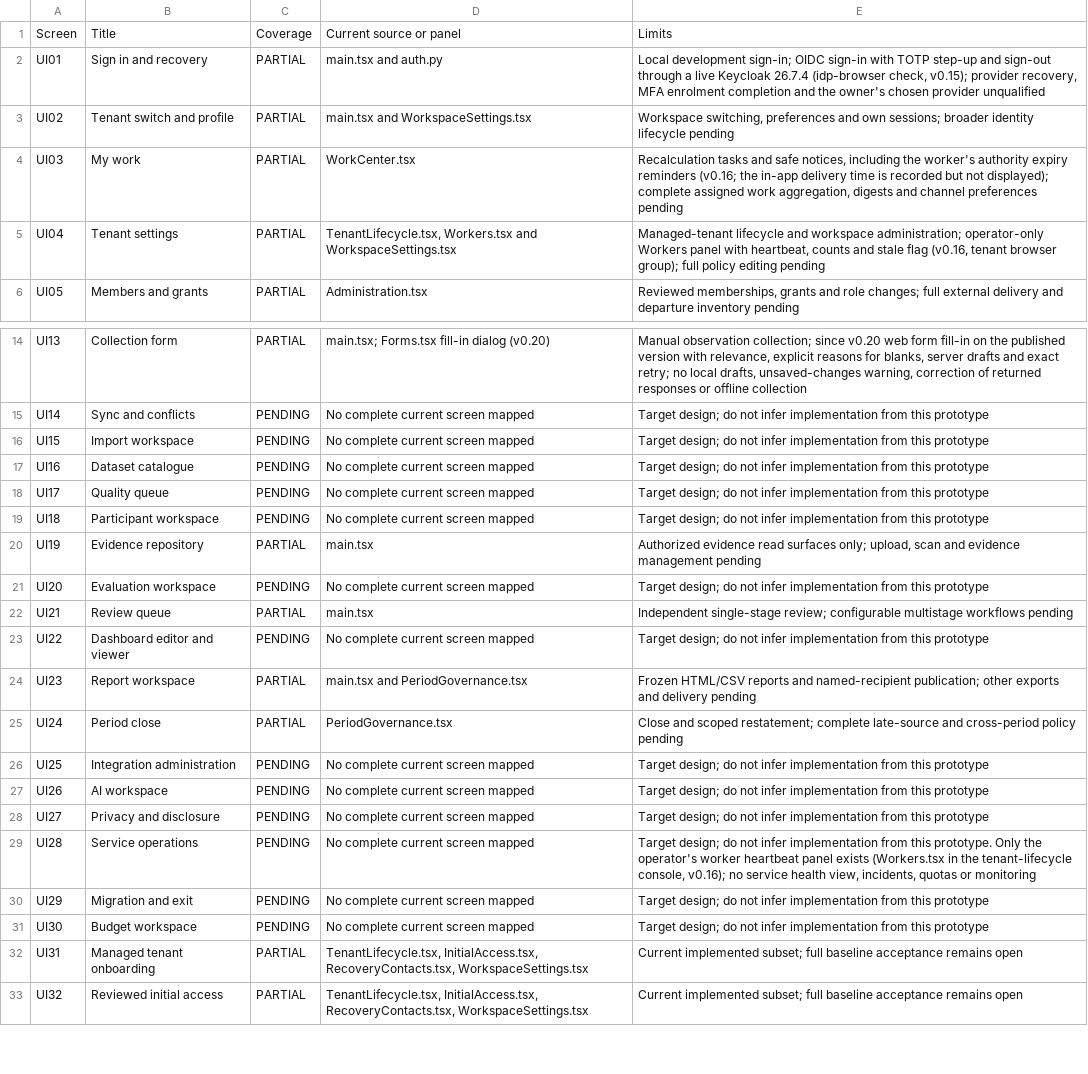
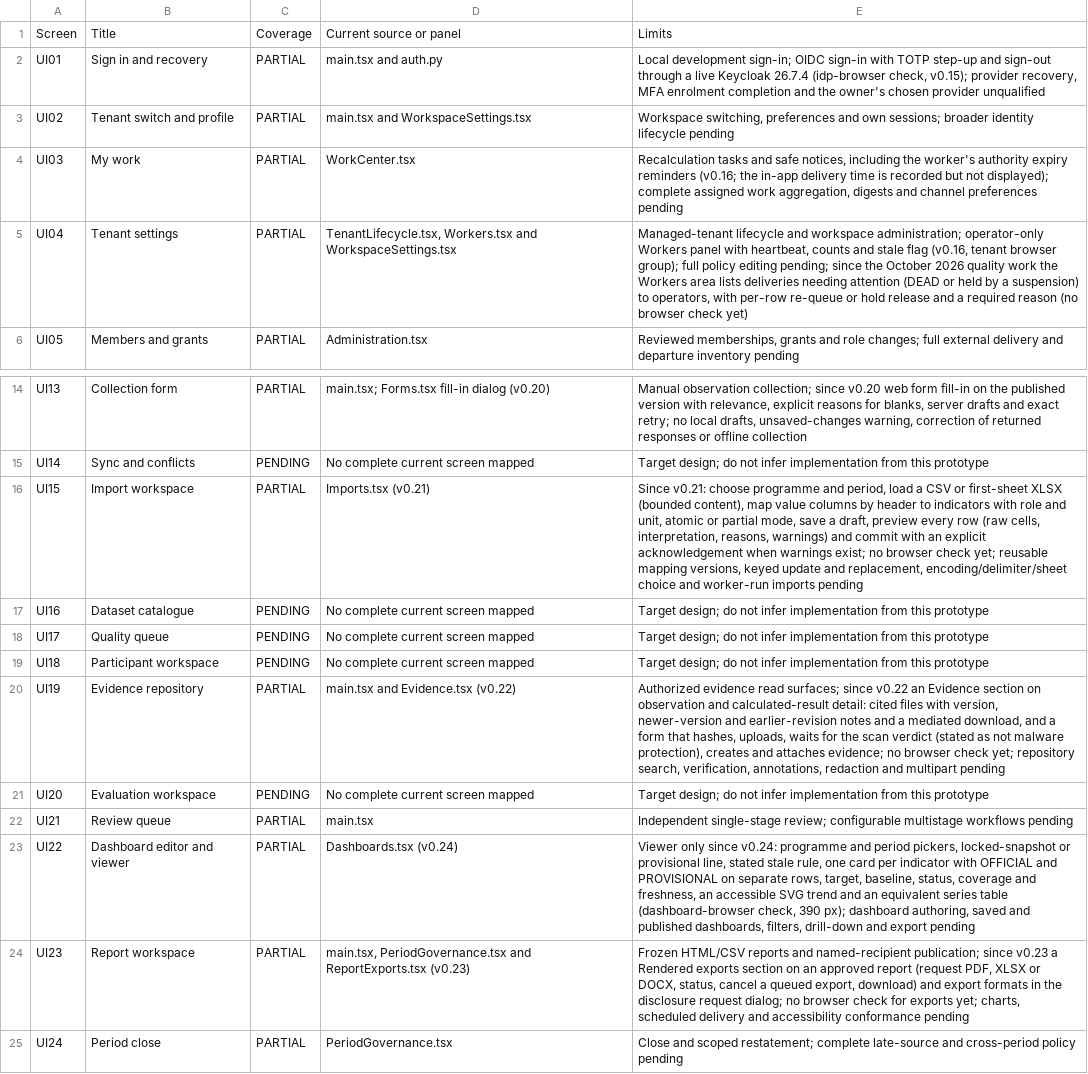
Before and after one commit to nakul175/impact-platform, a CSV file: docs/current/SCREEN-COVERAGE.csv, drawn as a sheet; only a part is shown, gaps mark what is left out; the shorter side is filled out with more unchanged rows.

```diff
--- a/docs/current/SCREEN-COVERAGE.csv
+++ b/docs/current/SCREEN-COVERAGE.csv
@@ -4,3 +4,3 @@ UI02,Tenant switch and profile,PARTIAL,main.tsx and WorkspaceSettings.tsx,"Works
 UI03,My work,PARTIAL,WorkCenter.tsx,"Recalculation tasks and safe notices, including the worker's authority expiry reminders (v0.16; the in-app delivery time is recorded but not displayed); complete assigned work aggregation, digests and channel preferences pending"
-UI04,Tenant settings,PARTIAL,"TenantLifecycle.tsx, Workers.tsx and WorkspaceSettings.tsx","Managed-tenant lifecycle and workspace administration; operator-only Workers panel with heartbeat, counts and stale flag (v0.16, tenant browser group); full policy editing pending"
+UI04,Tenant settings,PARTIAL,"TenantLifecycle.tsx, Workers.tsx and WorkspaceSettings.tsx","Managed-tenant lifecycle and workspace administration; operator-only Workers panel with heartbeat, counts and stale flag (v0.16, tenant browser group); full policy editing pending; since the October 2026 quality work the Workers area lists deliveries needing attention (DEAD or held by a suspension) to operators, with per-row re-queue or hold release and a required reason (no browser check yet)"
 UI05,Members and grants,PARTIAL,Administration.tsx,"Reviewed memberships, grants and role changes; full external delivery and departure inventory pending"
@@ -15,3 +15,3 @@ UI13,Collection form,PARTIAL,main.tsx; Forms.tsx fill-in dialog (v0.20),"Manual
 UI14,Sync and conflicts,PENDING,No complete current screen mapped,Target design; do not infer implementation from this prototype
-UI15,Import workspace,PENDING,No complete current screen mapped,Target design; do not infer implementation from this prototype
+UI15,Import workspace,PARTIAL,Imports.tsx (v0.21),"Since v0.21: choose programme and period, load a CSV or first-sheet XLSX (bounded content), map value columns by header to indicators with role and unit, atomic or partial mode, save a draft, preview every row (raw cells, interpretation, reasons, warnings) and commit with an explicit acknowledgement when warnings exist; no browser check yet; reusable mapping versions, keyed update and replacement, encoding/delimiter/sheet choice and worker-run imports pending"
 UI16,Dataset catalogue,PENDING,No complete current screen mapped,Target design; do not infer implementation from this prototype
@@ -19,7 +19,7 @@ UI17,Quality queue,PENDING,No complete current screen mapped,Target design; do n
 UI18,Participant workspace,PENDING,No complete current screen mapped,Target design; do not infer implementation from this prototype
-UI19,Evidence repository,PARTIAL,main.tsx,"Authorized evidence read surfaces only; upload, scan and evidence management pending"
+UI19,Evidence repository,PARTIAL,main.tsx and Evidence.tsx (v0.22),"Authorized evidence read surfaces; since v0.22 an Evidence section on observation and calculated-result detail: cited files with version, newer-version and earlier-revision notes and a mediated download, and a form that hashes, uploads, waits for the scan verdict (stated as not malware protection), creates and attaches evidence; no browser check yet; repository search, verification, annotations, redaction and multipart pending"
 UI20,Evaluation workspace,PENDING,No complete current screen mapped,Target design; do not infer implementation from this prototype
 UI21,Review queue,PARTIAL,main.tsx,Independent single-stage review; configurable multistage workflows pending
-UI22,Dashboard editor and viewer,PENDING,No complete current screen mapped,Target design; do not infer implementation from this prototype
-UI23,Report workspace,PARTIAL,main.tsx and PeriodGovernance.tsx,Frozen HTML/CSV reports and named-recipient publication; other exports and delivery pending
+UI22,Dashboard editor and viewer,PARTIAL,Dashboards.tsx (v0.24),"Viewer only since v0.24: programme and period pickers, locked-snapshot or provisional line, stated stale rule, one card per indicator with OFFICIAL and PROVISIONAL on separate rows, target, baseline, status, coverage and freshness, an accessible SVG trend and an equivalent series table (dashboard-browser check, 390 px); dashboard authoring, saved and published dashboards, filters, drill-down and export pending"
+UI23,Report workspace,PARTIAL,"main.tsx, PeriodGovernance.tsx and ReportExports.tsx (v0.23)","Frozen HTML/CSV reports and named-recipient publication; since v0.23 a Rendered exports section on an approved report (request PDF, XLSX or DOCX, status, cancel a queued export, download) and export formats in the disclosure request dialog; no browser check for exports yet; charts, scheduled delivery and accessibility conformance pending"
 UI24,Period close,PARTIAL,PeriodGovernance.tsx,Close and scoped restatement; complete late-source and cross-period policy pending
```
Also changed, not shown: 21 other files.
